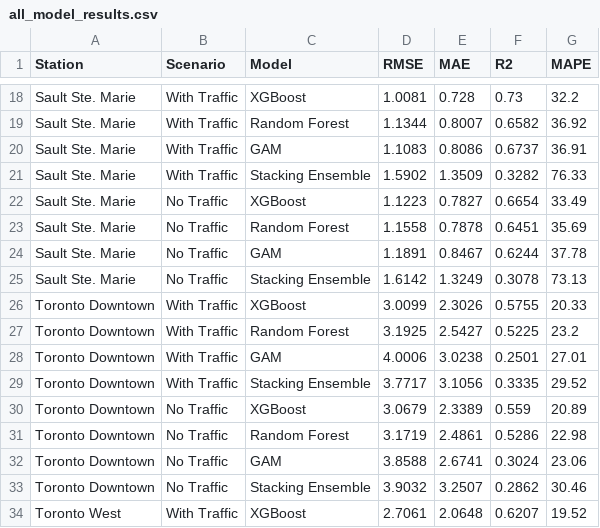
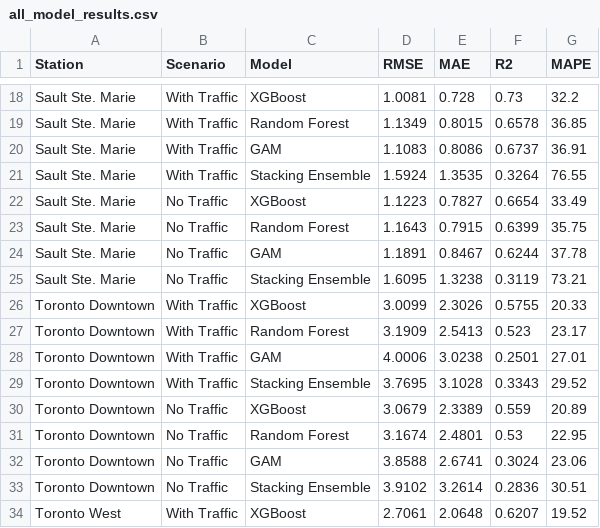
Before and after one commit to LoveraLokeswara/Traffic-and-Air-Quality-Analysis, a CSV file: results/all_model_results.csv, drawn as a sheet; only a part is shown, gaps mark what is left out; the diff covers the shown part only; the diff names each change by its address in the sheet, - before the commit and + after, or states it on an @@ line.

```diff
--- a/results/all_model_results.csv
+++ b/results/all_model_results.csv
-D19 (RMSE): 1.1344
+D19 (RMSE): 1.1349
-E19 (MAE): 0.8007
+E19 (MAE): 0.8015
-F19 (R2): 0.6582
+F19 (R2): 0.6578
-G19 (MAPE): 36.92
+G19 (MAPE): 36.85
-D21 (RMSE): 1.5902
+D21 (RMSE): 1.5924
-E21 (MAE): 1.3509
+E21 (MAE): 1.3535
-F21 (R2): 0.3282
+F21 (R2): 0.3264
-G21 (MAPE): 76.33
+G21 (MAPE): 76.55
-D23 (RMSE): 1.1558
+D23 (RMSE): 1.1643
-E23 (MAE): 0.7878
+E23 (MAE): 0.7915
-F23 (R2): 0.6451
+F23 (R2): 0.6399
-G23 (MAPE): 35.69
+G23 (MAPE): 35.75
-D25 (RMSE): 1.6142
+D25 (RMSE): 1.6095
-E25 (MAE): 1.3249
+E25 (MAE): 1.3238
-F25 (R2): 0.3078
+F25 (R2): 0.3119
-G25 (MAPE): 73.13
+G25 (MAPE): 73.21
-D27 (RMSE): 3.1925
+D27 (RMSE): 3.1909
-E27 (MAE): 2.5427
+E27 (MAE): 2.5413
-F27 (R2): 0.5225
+F27 (R2): 0.523
-G27 (MAPE): 23.2
+G27 (MAPE): 23.17
-D29 (RMSE): 3.7717
+D29 (RMSE): 3.7695
-E29 (MAE): 3.1056
+E29 (MAE): 3.1028
-F29 (R2): 0.3335
+F29 (R2): 0.3343
-D31 (RMSE): 3.1719
+D31 (RMSE): 3.1674
-E31 (MAE): 2.4861
+E31 (MAE): 2.4801
-F31 (R2): 0.5286
+F31 (R2): 0.53
-G31 (MAPE): 22.98
+G31 (MAPE): 22.95
-D33 (RMSE): 3.9032
+D33 (RMSE): 3.9102
-E33 (MAE): 3.2507
+E33 (MAE): 3.2614
-F33 (R2): 0.2862
+F33 (R2): 0.2836
-G33 (MAPE): 30.46
+G33 (MAPE): 30.51
```
Also changed, not shown: 47 edited cells elsewhere in this file, results/rmse_comparison_pivot.csv, 17 other files.
